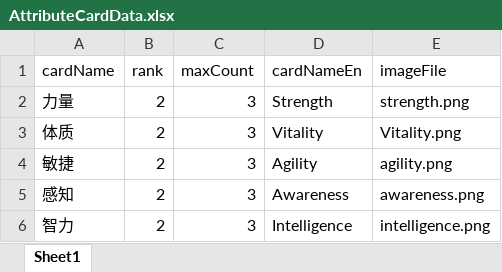
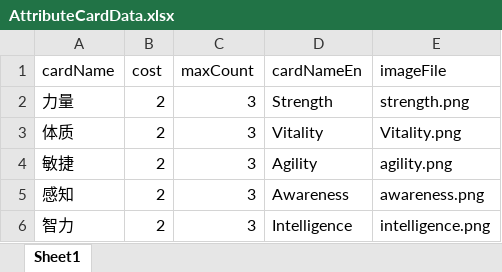
Before and after one commit to TinglePan/DungeonCrawlDeckMasterTTS, an Excel workbook: sheet/AttributeCardData.xlsx, sheet Sheet1, drawn as a sheet; values as stored, in another font and other column widths than the file's, no borders; the diff names each change by its address in the sheet, - before the commit and + after, or states it on an @@ line.

Commit message:
Moved buy cost of upgrade card to the center.

```diff
--- a/sheet/AttributeCardData.xlsx (sheet Sheet1)
+++ b/sheet/AttributeCardData.xlsx (sheet Sheet1)
-B1: rank
+B1: cost
```
Also changed, not shown: 3 other files.
